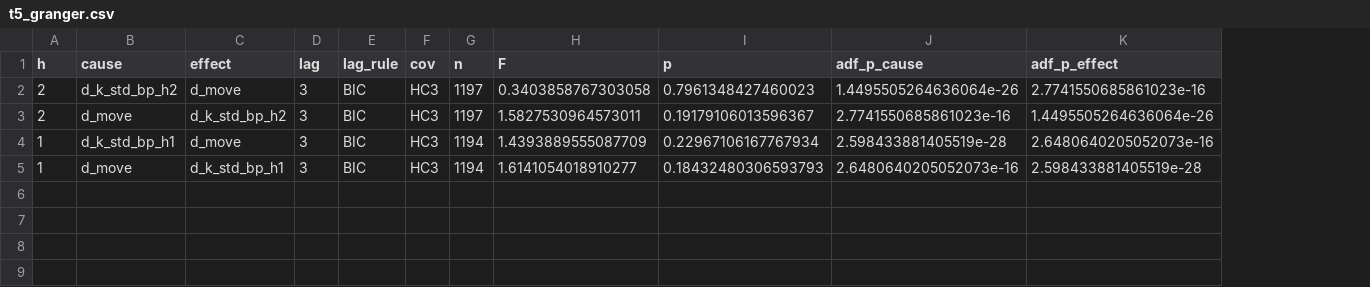
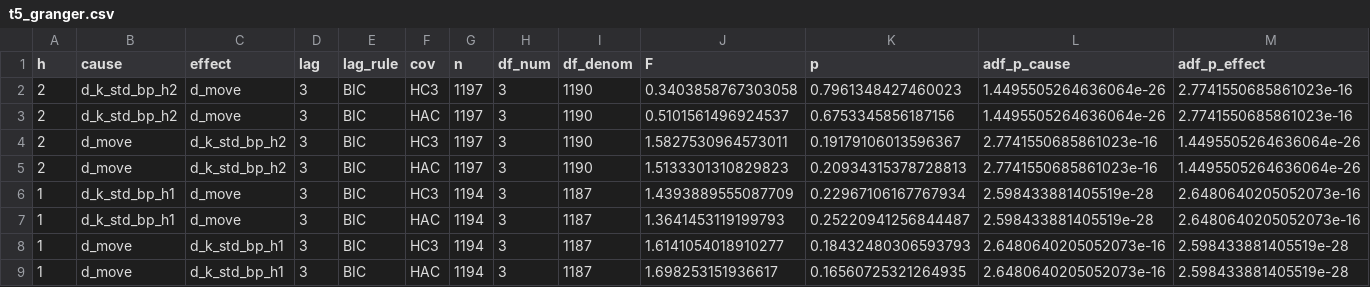
Before and after one commit to hyowon3118-bit/fomcmove, a CSV file: outputs/et16/t5_granger.csv, drawn as a sheet; addresses are those after the commit; the diff names each change by its address in the sheet, - before the commit and + after, or states it on an @@ line.

```diff
--- a/outputs/et16/t5_granger.csv
+++ b/outputs/et16/t5_granger.csv
+column H (df_num), row 2: 3; row 4: 3; row 6: 3; row 8: 3
+column I (df_denom), row 2: 1190; row 4: 1190; row 6: 1187; row 8: 1187
+row 3: 2 | d_k_std_bp_h2 | d_move | 3 | BIC | HAC | 1197 | 3 | 1190 | 0.5101561496924537 | 0.6753345856187156 | 1.4495505264636064e-26 | 2.7741550685861023e-16
+row 5: 2 | d_move | d_k_std_bp_h2 | 3 | BIC | HAC | 1197 | 3 | 1190 | 1.5133301310829823 | 0.20934315378728813 | 2.7741550685861023e-16 | 1.4495505264636064e-26
+row 7: 1 | d_k_std_bp_h1 | d_move | 3 | BIC | HAC | 1194 | 3 | 1187 | 1.3641453119199793 | 0.25220941256844487 | 2.598433881405519e-28 | 2.6480640205052073e-16
+row 9: 1 | d_move | d_k_std_bp_h1 | 3 | BIC | HAC | 1194 | 3 | 1187 | 1.698253151936617 | 0.16560725321264935 | 2.6480640205052073e-16 | 2.598433881405519e-28
```
Also changed, not shown: outputs/et16/t5_granger_robust.csv, outputs/orig/t5_granger.csv, 18 other files.
